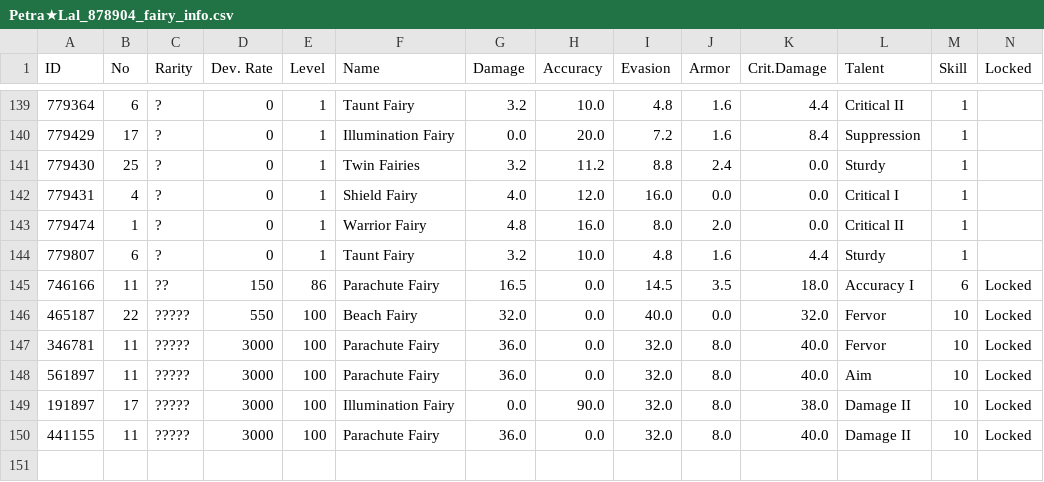
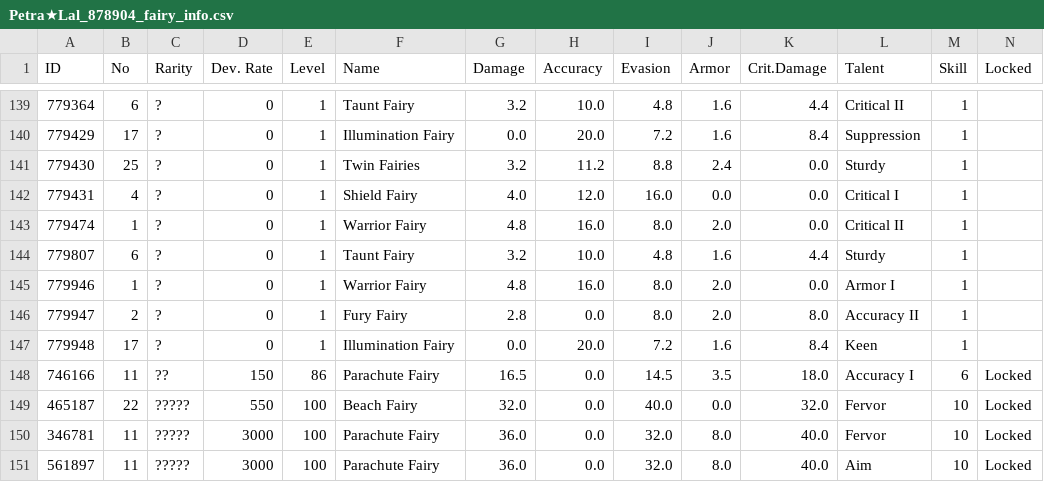
Before and after one commit to TheRealPetraLal/Info, a CSV file: Petra★Lal_878904_fairy_info.csv, drawn as a sheet; only a part is shown, gaps mark what is left out; the shorter side is filled out with more unchanged rows.

```diff
--- a/Petra★Lal_878904_fairy_info.csv
+++ b/Petra★Lal_878904_fairy_info.csv
@@ -144,2 +144,5 @@ ID,No,Rarity,Dev. Rate,Level,Name,Damage,Accuracy,Evasion,Armor,Crit.Damage,Tale
 779807,6,?,0,1,Taunt Fairy,3.2,10.0,4.8,1.6,4.4,Sturdy,1,
+779946,1,?,0,1,Warrior Fairy,4.8,16.0,8.0,2.0,0.0,Armor I,1,
+779947,2,?,0,1,Fury Fairy,2.8,0.0,8.0,2.0,8.0,Accuracy II,1,
+779948,17,?,0,1,Illumination Fairy,0.0,20.0,7.2,1.6,8.4,Keen,1,
 746166,11,??,150,86,Parachute Fairy,16.5,0.0,14.5,3.5,18.0,Accuracy I,6,Locked
```
Also changed, not shown: Petra★Lal_878904__theater_optimize_team.csv, Petra★Lal_878904_doll_info.csv, 3 other files.
